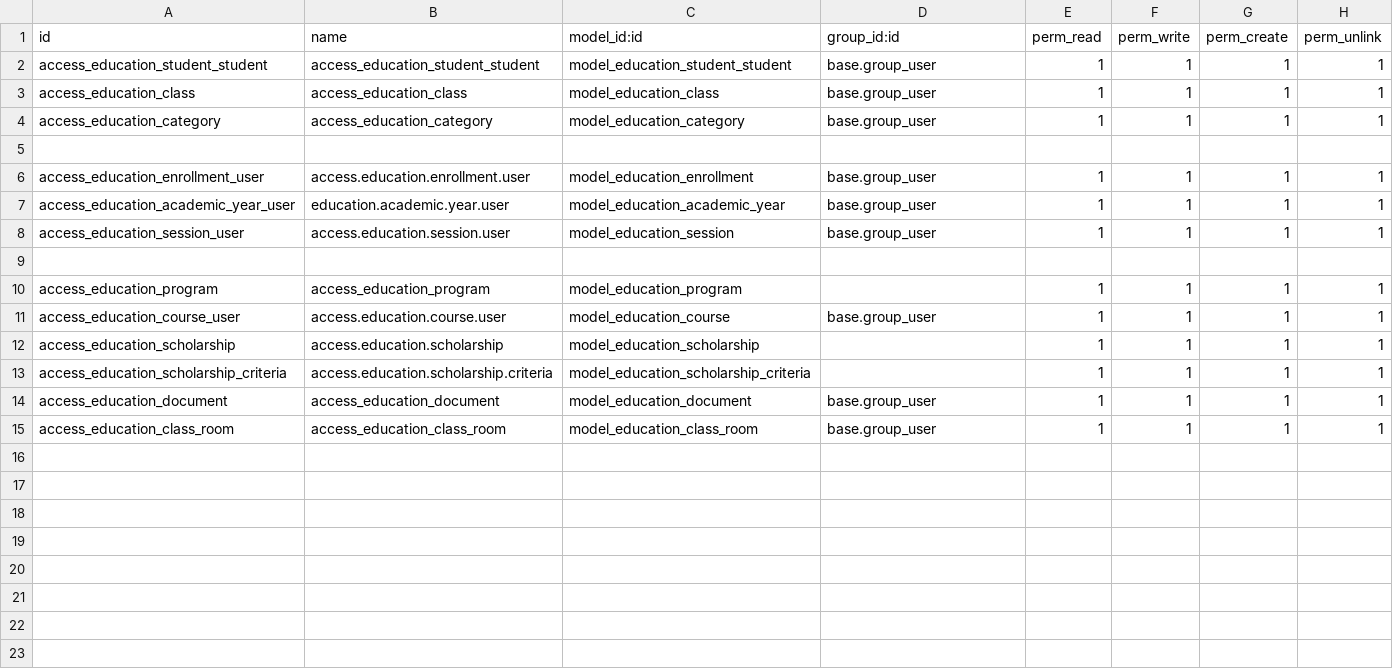
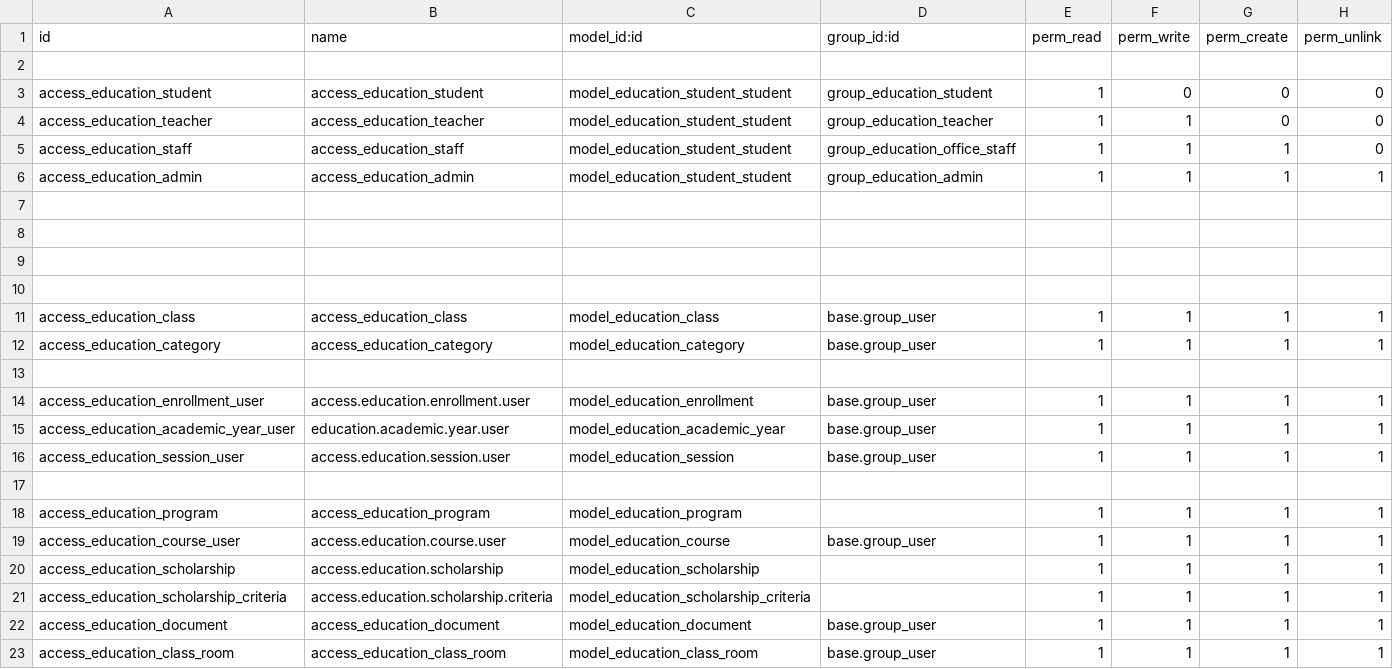
Before and after one commit to hajajcybro/EducationalERP, a CSV file: education_core/security/ir.model.access.csv, drawn as a sheet.

Commit message:
[UPD]education_core module oct20

```diff
--- a/education_core/security/ir.model.access.csv
+++ b/education_core/security/ir.model.access.csv
@@ -1,3 +1,11 @@
 id,name,model_id:id,group_id:id,perm_read,perm_write,perm_create,perm_unlink
-access_education_student_student,access_education_student_student,model_education_student_student,base.group_user,1,1,1,1
+
+access_education_student,access_education_student,model_education_student_student,group_education_student,1,0,0,0
+access_education_teacher,access_education_teacher,model_education_student_student,group_education_teacher,1,1,0,0
+access_education_staff,access_education_staff,model_education_student_student,group_education_office_staff,1,1,1,0
+access_education_admin,access_education_admin,model_education_student_student,group_education_admin,1,1,1,1
+
+
+
+
 access_education_class,access_education_class,model_education_class,base.group_user,1,1,1,1
```
Also changed, not shown: 17 other files.
